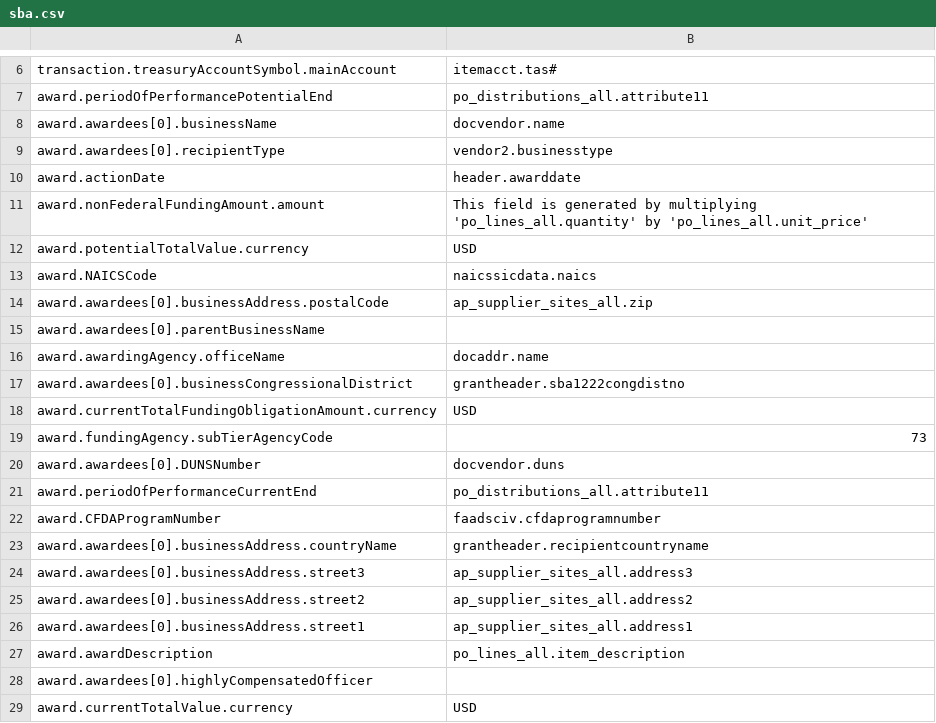
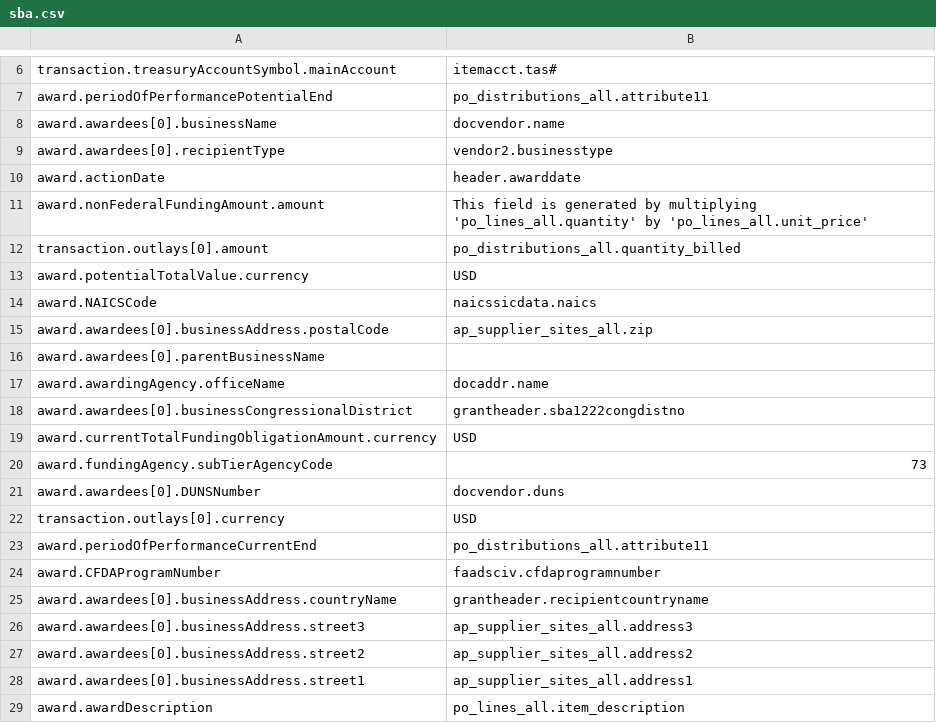
Before and after one commit to 18F/data-act-pilot, a CSV file: mappings/sba.csv, drawn as a sheet; only a part is shown, gaps mark what is left out; the shorter side is filled out with more unchanged rows; the diff names each change by its address in the sheet, - before the commit and + after, or states it on an @@ line.

Commit message:
updated sba mapping csv

```diff
--- a/mappings/sba.csv
+++ b/mappings/sba.csv
+row 12: transaction.outlays[0].amount | po_distributions_all.quantity_billed
+row 22: transaction.outlays[0].currency | USD
```
